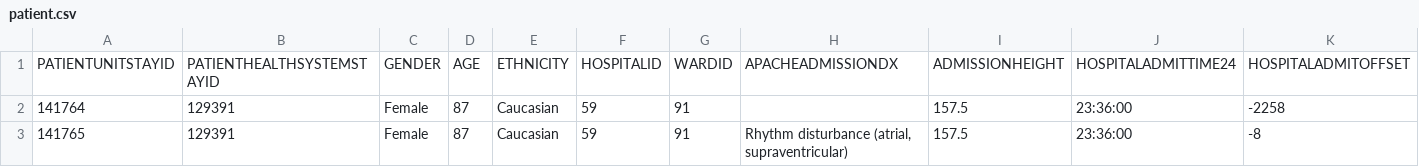
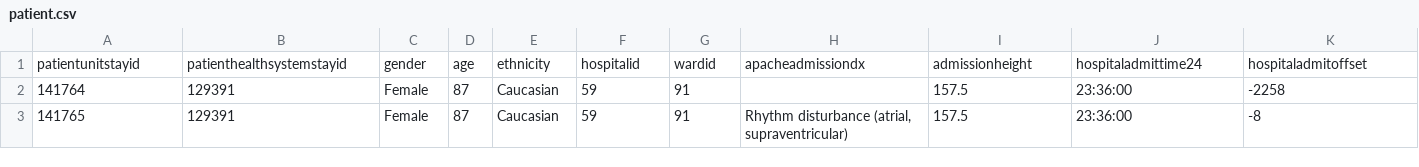
Before and after one commit to genefever/cs598_descemb_project, a CSV file: datasets/data_input_path/eicu/patient.csv, drawn as a sheet; only a part is shown; removed rows and columns are numbered as before the commit, all else as after; rows hold the shown columns only; the diff names each change by its address in the sheet, - before the commit and + after, or states it on an @@ line.

Commit message:
eicu preprocessed

```diff
--- a/datasets/data_input_path/eicu/patient.csv
+++ b/datasets/data_input_path/eicu/patient.csv
-row 1: PATIENTUNITSTAYID | PATIENTHEALTHSYSTEMSTAYID | GENDER | AGE | ETHNICITY | HOSPITALID | WARDID | APACHEADMISSIONDX | ADMISSIONHEIGHT | HOSPITALADMITTIME24 | HOSPITALADMITOFFSET
+row 1: patientunitstayid | patienthealthsystemstayid | gender | age | ethnicity | hospitalid | wardid | apacheadmissiondx | admissionheight | hospitaladmittime24 | hospitaladmitoffset
```
Also changed, not shown: 2 other files.
